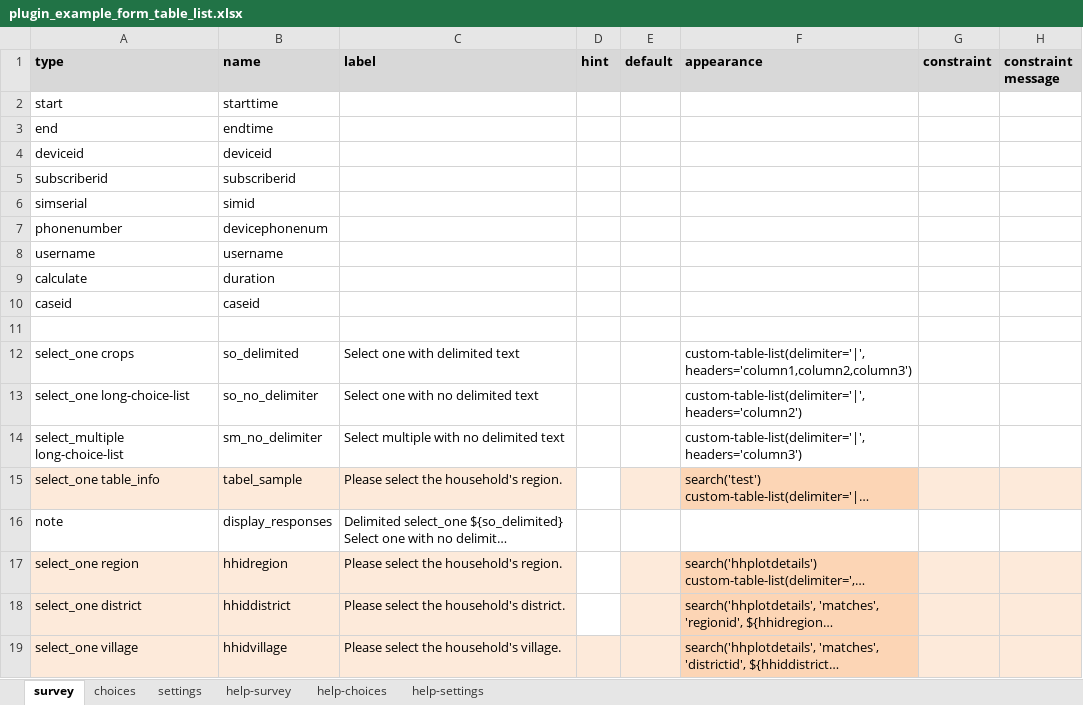
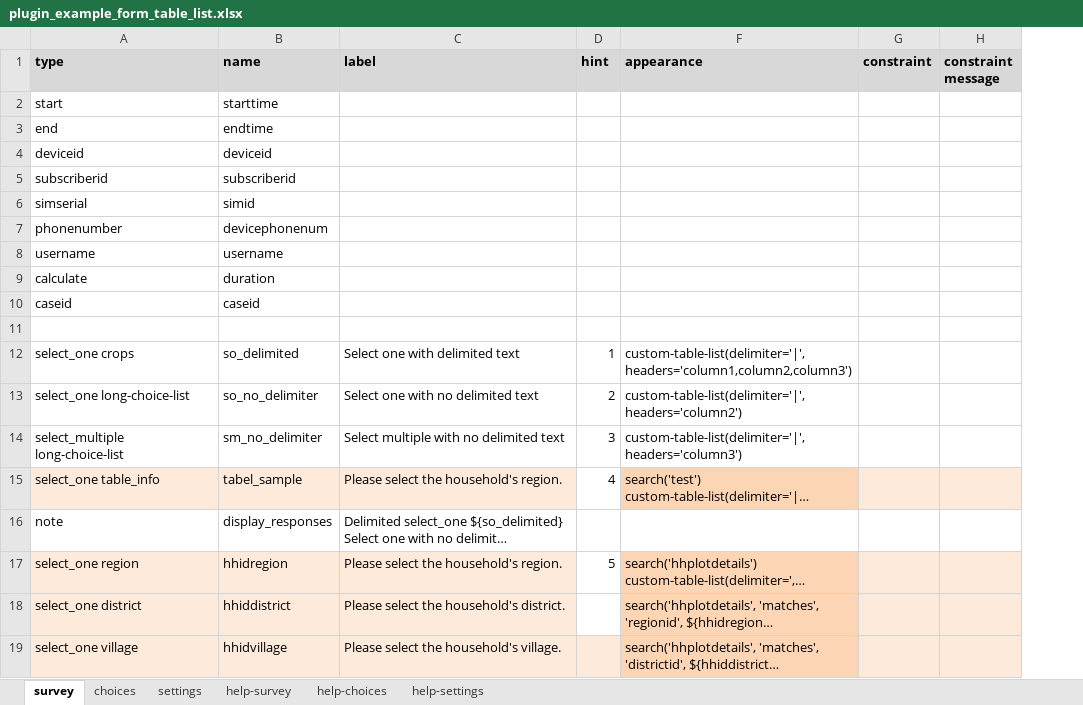
Before and after one commit to surveycto/table-list, an Excel workbook: extras/example_form/plugin_example_form_table_list.xlsx, sheet survey, drawn as a sheet; only a part is shown; long unchanged cells end in …; values as stored, in another font and other column widths than the file's, no borders; conditional formats not drawn; the diff names each change by its address in the sheet, - before the commit and + after, or states it on an @@ line.

```diff
--- a/extras/example_form/plugin_example_form_table_list.xlsx (sheet survey)
+++ b/extras/example_form/plugin_example_form_table_list.xlsx (sheet survey)
@@ column E (default) hidden, empty @@
-D12 (hint): (empty)
+D12 (hint): 1
-D13 (hint): (empty)
+D13 (hint): 2
-D14 (hint): (empty)
+D14 (hint): 3
-D15 (hint): (empty)
+D15 (hint): 4
-D17 (hint): (empty)
+D17 (hint): 5
```
Also changed, not shown: sheet settings, sheet choices, 8 other files.
